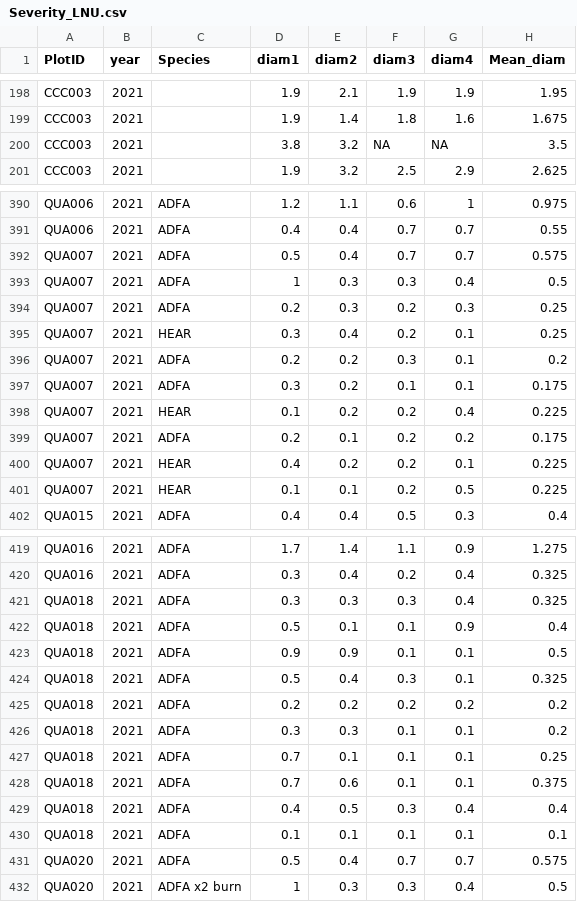
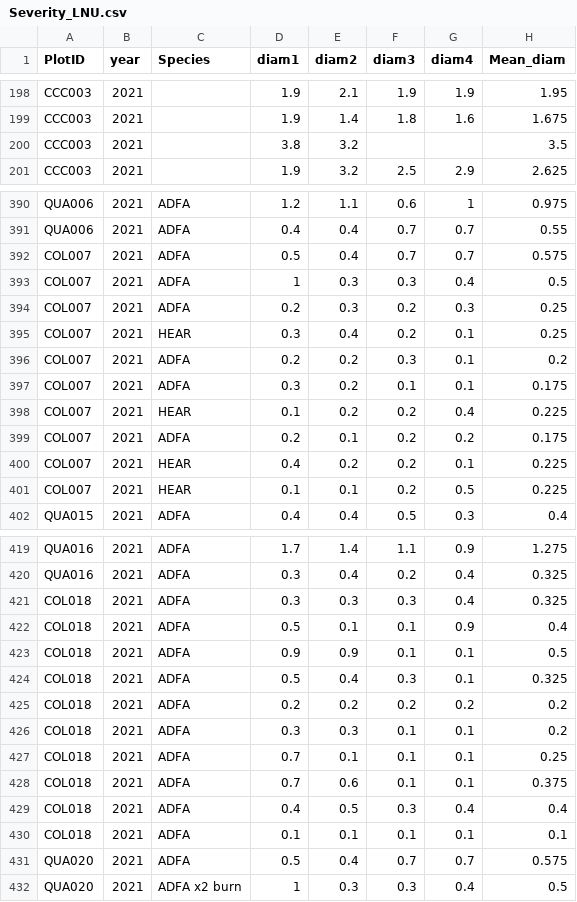
Before and after one commit to agrupenhoff/LNU_chaparral, a CSV file: data/raw/Severity_LNU.csv, drawn as a sheet; only a part is shown, gaps mark what is left out; the diff covers the shown part only.

```diff
--- a/data/raw/Severity_LNU.csv
+++ b/data/raw/Severity_LNU.csv
@@ -199,3 +199,3 @@ CCC003,2021,,1.9,2.1,1.9,1.9,1.95
 CCC003,2021,,1.9,1.4,1.8,1.6,1.675
-CCC003,2021,,3.8,3.2,NA,NA,3.5
+CCC003,2021,,3.8,3.2,,,3.5
 CCC003,2021,,1.9,3.2,2.5,2.9,2.625
@@ -391,12 +391,12 @@ QUA006,2021,ADFA,1.2,1.1,0.6,1,0.975
 QUA006,2021,ADFA,0.4,0.4,0.7,0.7,0.55
-QUA007,2021,ADFA,0.5,0.4,0.7,0.7,0.575
-QUA007,2021,ADFA,1,0.3,0.3,0.4,0.5
-QUA007,2021,ADFA,0.2,0.3,0.2,0.3,0.25
-QUA007,2021,HEAR,0.3,0.4,0.2,0.1,0.25
-QUA007,2021,ADFA,0.2,0.2,0.3,0.1,0.2
-QUA007,2021,ADFA,0.3,0.2,0.1,0.1,0.175
-QUA007,2021,HEAR,0.1,0.2,0.2,0.4,0.225
-QUA007,2021,ADFA,0.2,0.1,0.2,0.2,0.175
-QUA007,2021,HEAR,0.4,0.2,0.2,0.1,0.225
-QUA007,2021,HEAR,0.1,0.1,0.2,0.5,0.225
+COL007,2021,ADFA,0.5,0.4,0.7,0.7,0.575
+COL007,2021,ADFA,1,0.3,0.3,0.4,0.5
+COL007,2021,ADFA,0.2,0.3,0.2,0.3,0.25
+COL007,2021,HEAR,0.3,0.4,0.2,0.1,0.25
+COL007,2021,ADFA,0.2,0.2,0.3,0.1,0.2
+COL007,2021,ADFA,0.3,0.2,0.1,0.1,0.175
+COL007,2021,HEAR,0.1,0.2,0.2,0.4,0.225
+COL007,2021,ADFA,0.2,0.1,0.2,0.2,0.175
+COL007,2021,HEAR,0.4,0.2,0.2,0.1,0.225
+COL007,2021,HEAR,0.1,0.1,0.2,0.5,0.225
 QUA015,2021,ADFA,0.4,0.4,0.5,0.3,0.4
@@ -420,12 +420,12 @@ QUA016,2021,ADFA,1.7,1.4,1.1,0.9,1.275
 QUA016,2021,ADFA,0.3,0.4,0.2,0.4,0.325
-QUA018,2021,ADFA,0.3,0.3,0.3,0.4,0.325
-QUA018,2021,ADFA,0.5,0.1,0.1,0.9,0.4
-QUA018,2021,ADFA,0.9,0.9,0.1,0.1,0.5
-QUA018,2021,ADFA,0.5,0.4,0.3,0.1,0.325
-QUA018,2021,ADFA,0.2,0.2,0.2,0.2,0.2
-QUA018,2021,ADFA,0.3,0.3,0.1,0.1,0.2
-QUA018,2021,ADFA,0.7,0.1,0.1,0.1,0.25
-QUA018,2021,ADFA,0.7,0.6,0.1,0.1,0.375
-QUA018,2021,ADFA,0.4,0.5,0.3,0.4,0.4
-QUA018,2021,ADFA,0.1,0.1,0.1,0.1,0.1
+COL018,2021,ADFA,0.3,0.3,0.3,0.4,0.325
+COL018,2021,ADFA,0.5,0.1,0.1,0.9,0.4
+COL018,2021,ADFA,0.9,0.9,0.1,0.1,0.5
+COL018,2021,ADFA,0.5,0.4,0.3,0.1,0.325
+COL018,2021,ADFA,0.2,0.2,0.2,0.2,0.2
+COL018,2021,ADFA,0.3,0.3,0.1,0.1,0.2
+COL018,2021,ADFA,0.7,0.1,0.1,0.1,0.25
+COL018,2021,ADFA,0.7,0.6,0.1,0.1,0.375
+COL018,2021,ADFA,0.4,0.5,0.3,0.4,0.4
+COL018,2021,ADFA,0.1,0.1,0.1,0.1,0.1
 QUA020,2021,ADFA,0.5,0.4,0.7,0.7,0.575
```
Also changed, not shown: 5 edited cells elsewhere in this file, data/clean/LNU_severity.plotdescription.csv, data/clean/LNU_subplot_nonnative_wide.csv, 37 other files.
